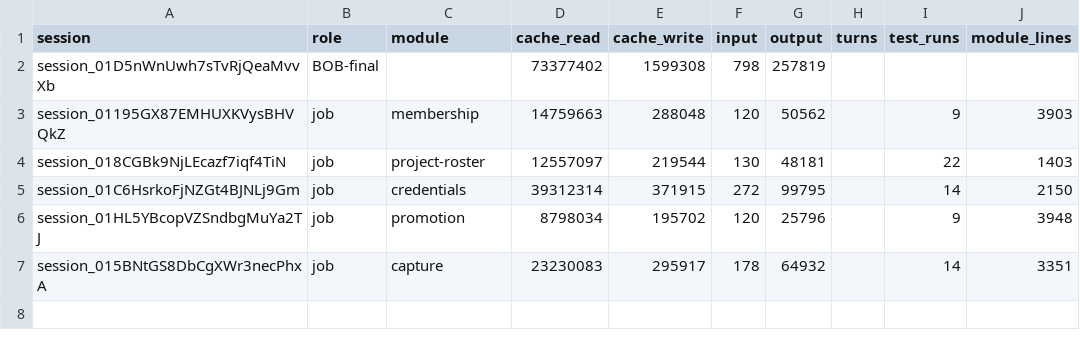
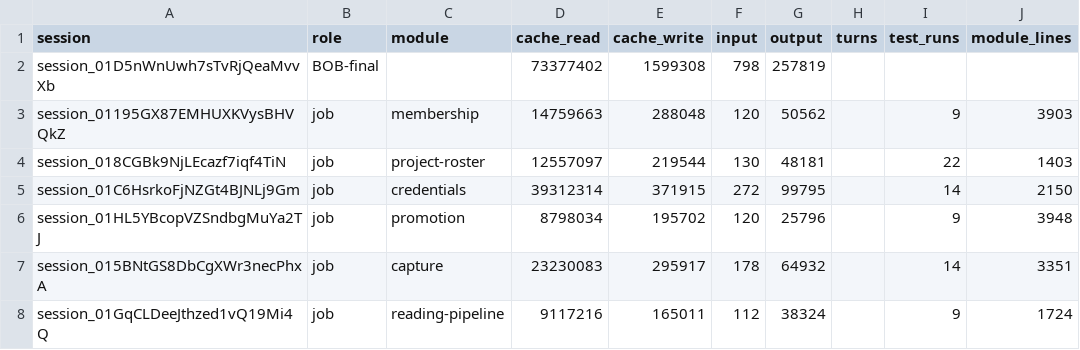
Before and after one commit to believeinoakland/bio, a CSV file: build/metrics/T49.csv, drawn as a sheet; the diff names each change by its address in the sheet, - before the commit and + after, or states it on an @@ line.

```diff
--- a/build/metrics/T49.csv
+++ b/build/metrics/T49.csv
+row 8: session_01GqCLDeeJthzed1vQ19Mi4Q | job | reading-pipeline | 9117216 | 165011 | 112 | 38324 |  | 9 | 1724
```
Also changed, not shown: 3 other files.
